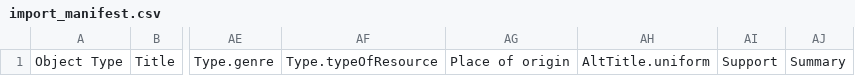
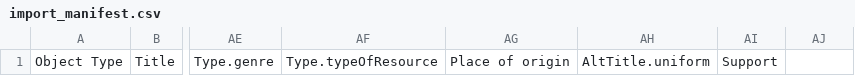
Before and after one commit to UCLALibrary/californica, a CSV file: app/assets/csv/import_manifest.csv, drawn as a sheet; only a part is shown, gaps mark what is left out; the diff names each change by its address in the sheet, - before the commit and + after, or states it on an @@ line.

Commit message:
Revert "Added Summary metadata field"

```diff
--- a/app/assets/csv/import_manifest.csv
+++ b/app/assets/csv/import_manifest.csv
-AJ1: Summary
+AJ1: (empty)
```
Also changed, not shown: 23 other files.
